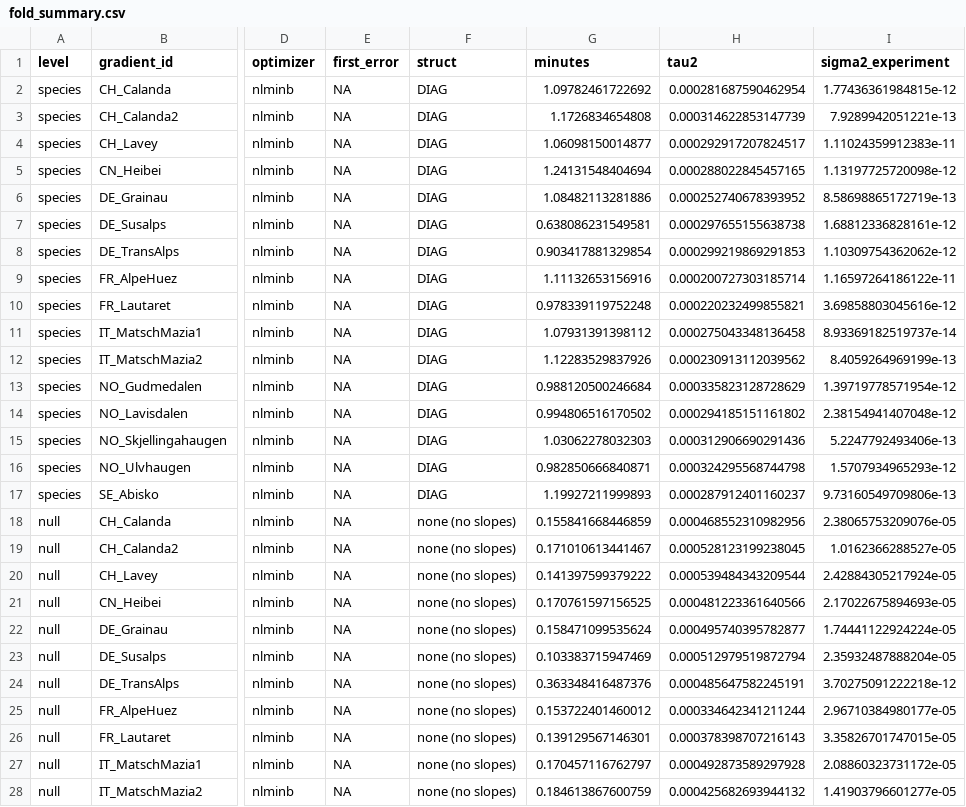
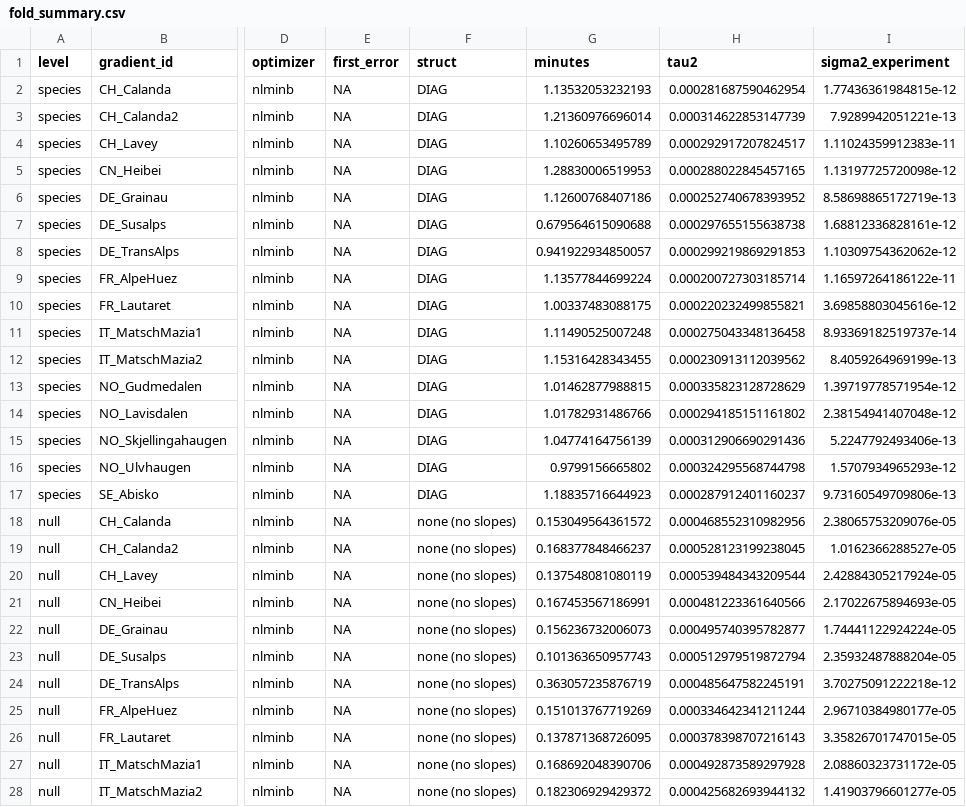
Before and after one commit to billurbektas/TransPlant_winners_losers, a CSV file: data/derived/06_ladder_predict/fold_summary.csv, drawn as a sheet; only a part is shown, gaps mark what is left out; the diff covers the shown part only; the diff names each change by its address in the sheet, - before the commit and + after, or states it on an @@ line.

```diff
--- a/data/derived/06_ladder_predict/fold_summary.csv
+++ b/data/derived/06_ladder_predict/fold_summary.csv
-G2 (minutes): 1.09782461722692
+G2 (minutes): 1.13532053232193
-G3 (minutes): 1.1726834654808
+G3 (minutes): 1.21360976696014
-G4 (minutes): 1.06098150014877
+G4 (minutes): 1.10260653495789
-G5 (minutes): 1.24131548404694
+G5 (minutes): 1.28830006519953
-G6 (minutes): 1.08482113281886
+G6 (minutes): 1.12600768407186
-G7 (minutes): 0.638086231549581
+G7 (minutes): 0.679564615090688
-G8 (minutes): 0.903417881329854
+G8 (minutes): 0.941922934850057
-G9 (minutes): 1.11132653156916
+G9 (minutes): 1.13577844699224
-G10 (minutes): 0.978339119752248
+G10 (minutes): 1.00337483088175
-G11 (minutes): 1.07931391398112
+G11 (minutes): 1.11490525007248
-G12 (minutes): 1.12283529837926
+G12 (minutes): 1.15316428343455
-G13 (minutes): 0.988120500246684
+G13 (minutes): 1.01462877988815
-G14 (minutes): 0.994806516170502
+G14 (minutes): 1.01782931486766
-G15 (minutes): 1.03062278032303
+G15 (minutes): 1.04774164756139
-G16 (minutes): 0.982850666840871
+G16 (minutes): 0.9799156665802
-G17 (minutes): 1.19927211999893
+G17 (minutes): 1.18835716644923
-G18 (minutes): 0.155841668446859
+G18 (minutes): 0.153049564361572
-G19 (minutes): 0.171010613441467
+G19 (minutes): 0.168377848466237
-G20 (minutes): 0.141397599379222
+G20 (minutes): 0.137548081080119
-G21 (minutes): 0.170761597156525
+G21 (minutes): 0.167453567186991
-G22 (minutes): 0.158471099535624
+G22 (minutes): 0.156236732006073
-G23 (minutes): 0.103383715947469
+G23 (minutes): 0.101363650957743
-G24 (minutes): 0.363348416487376
+G24 (minutes): 0.363057235876719
-G25 (minutes): 0.153722401460012
+G25 (minutes): 0.151013767719269
-G26 (minutes): 0.139129567146301
+G26 (minutes): 0.137871368726095
-G27 (minutes): 0.170457116762797
+G27 (minutes): 0.168692048390706
-G28 (minutes): 0.184613867600759
+G28 (minutes): 0.182306929429372
```
Also changed, not shown: 165 edited cells elsewhere in this file, data/derived/05_ladder_fit/heterogeneity.csv, data/derived/07c_ladder_fit/heterogeneity.csv, 13 other files.
